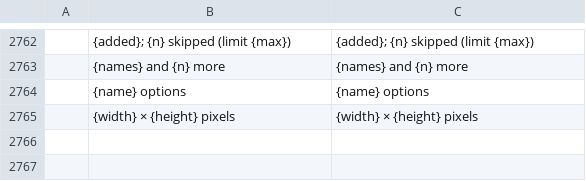
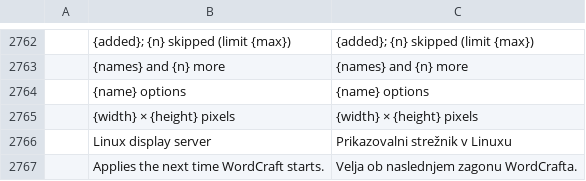
Before and after one commit to fopelka-EOCS/Word_Craft, a TSV file: crates/ui-egui/src/i18n/sl.tsv, drawn as a sheet; only a part is shown, gaps mark what is left out; the diff names each change by its address in the sheet, - before the commit and + after, or states it on an @@ line.

```diff
--- a/crates/ui-egui/src/i18n/sl.tsv
+++ b/crates/ui-egui/src/i18n/sl.tsv
+row 2766:  | Linux display server | Prikazovalni strežnik v Linuxu
+row 2767:  | Applies the next time WordCraft starts. | Velja ob naslednjem zagonu WordCrafta.
```
Also changed, not shown: crates/ui-egui/src/i18n/ro.tsv.
